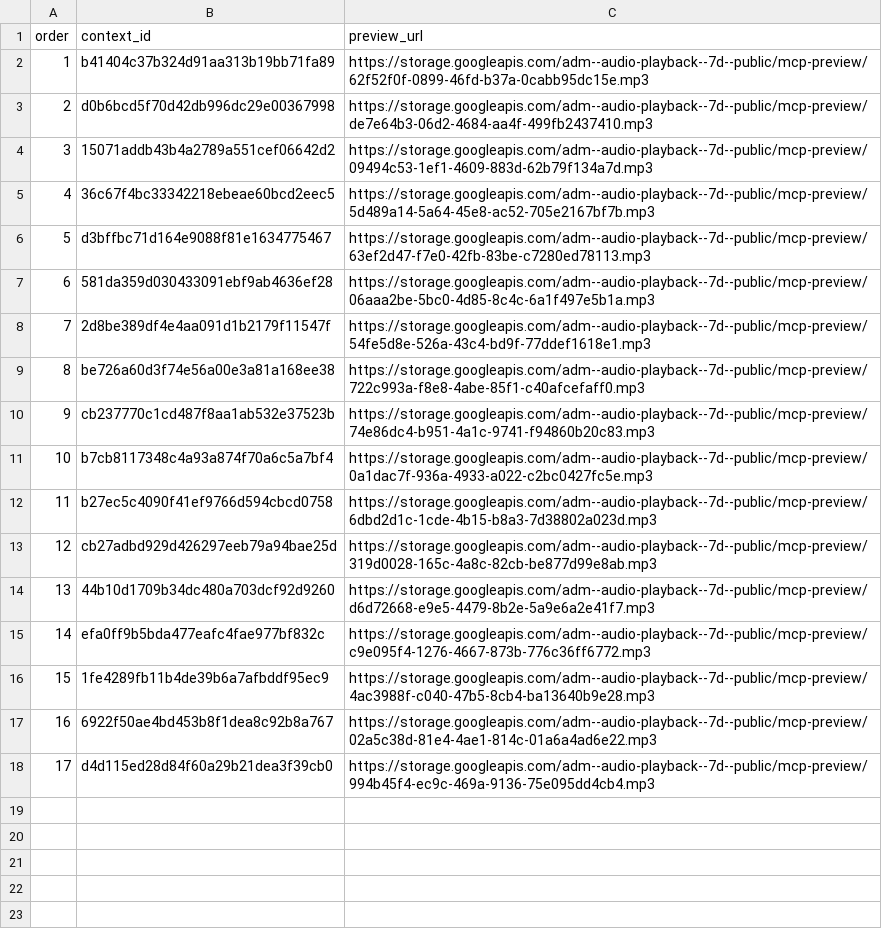
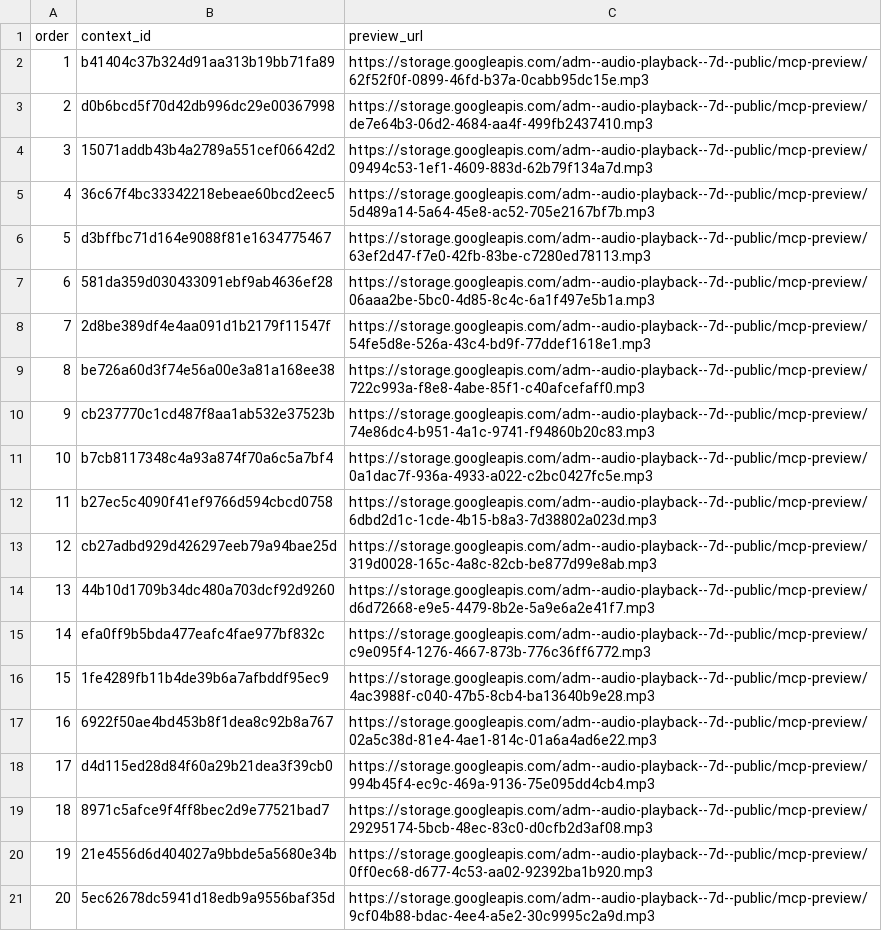
Before and after one commit to Paiea/peg-leg-greg-reader, a TSV file: greg-again/audio/light/takes/019/capture-results.tsv, drawn as a sheet; the diff names each change by its address in the sheet, - before the commit and + after, or states it on an @@ line.

Commit message:
Checkpoint Audio Score Light Chapter 019 takes 18-20

```diff
--- a/greg-again/audio/light/takes/019/capture-results.tsv
+++ b/greg-again/audio/light/takes/019/capture-results.tsv
+row 19: 18 | 8971c5afce9f4ff8bec2d9e77521bad7 | https://storage.googleapis.com/adm--audio-playback--7d--public/mcp-preview/29295174-5bcb-48ec-83c0-d0cfb2d3af08.mp3
+row 20: 19 | 21e4556d6d404027a9bbde5a5680e34b | https://storage.googleapis.com/adm--audio-playback--7d--public/mcp-preview/0ff0ec68-d677-4c53-aa02-92392ba1b920.mp3
+row 21: 20 | 5ec62678dc5941d18edb9a9556baf35d | https://storage.googleapis.com/adm--audio-playback--7d--public/mcp-preview/9cf04b88-bdac-4ee4-a5e2-30c9995c2a9d.mp3
```
